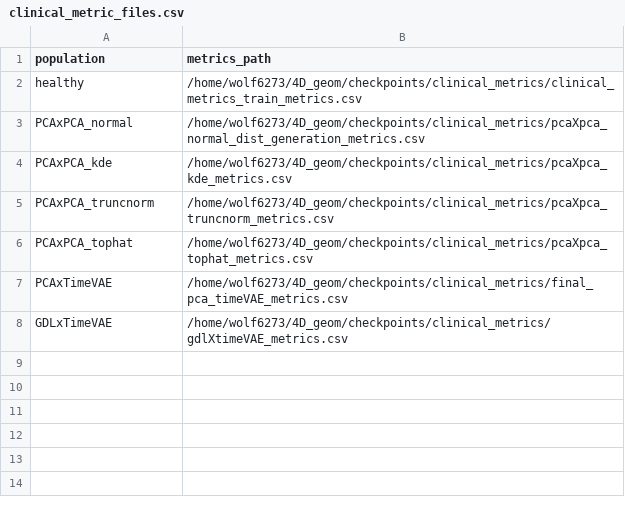
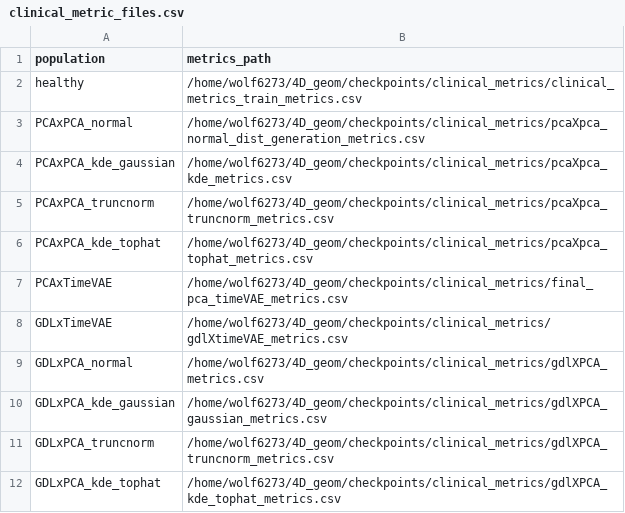
Before and after one commit to ThaliaSeale/motion_journal_data_analysis, a CSV file: clinical_metric_files.csv, drawn as a sheet.

```diff
--- a/clinical_metric_files.csv
+++ b/clinical_metric_files.csv
@@ -3,6 +3,10 @@ healthy,/home/wolf6273/4D_geom/checkpoints/clinical_metrics/clinical_metrics_tra
 PCAxPCA_normal,/home/wolf6273/4D_geom/checkpoints/clinical_metrics/pcaXpca_normal_dist_generation_metrics.csv
-PCAxPCA_kde,/home/wolf6273/4D_geom/checkpoints/clinical_metrics/pcaXpca_kde_metrics.csv
+PCAxPCA_kde_gaussian,/home/wolf6273/4D_geom/checkpoints/clinical_metrics/pcaXpca_kde_metrics.csv
 PCAxPCA_truncnorm,/home/wolf6273/4D_geom/checkpoints/clinical_metrics/pcaXpca_truncnorm_metrics.csv
-PCAxPCA_tophat,/home/wolf6273/4D_geom/checkpoints/clinical_metrics/pcaXpca_tophat_metrics.csv
+PCAxPCA_kde_tophat,/home/wolf6273/4D_geom/checkpoints/clinical_metrics/pcaXpca_tophat_metrics.csv
 PCAxTimeVAE,/home/wolf6273/4D_geom/checkpoints/clinical_metrics/final_pca_timeVAE_metrics.csv
 GDLxTimeVAE,/home/wolf6273/4D_geom/checkpoints/clinical_metrics/gdlXtimeVAE_metrics.csv
+GDLxPCA_normal,/home/wolf6273/4D_geom/checkpoints/clinical_metrics/gdlXPCA_metrics.csv
+GDLxPCA_kde_gaussian,/home/wolf6273/4D_geom/checkpoints/clinical_metrics/gdlXPCA_gaussian_metrics.csv
+GDLxPCA_truncnorm,/home/wolf6273/4D_geom/checkpoints/clinical_metrics/gdlXPCA_truncnorm_metrics.csv
+GDLxPCA_kde_tophat,/home/wolf6273/4D_geom/checkpoints/clinical_metrics/gdlXPCA_kde_tophat_metrics.csv
```
Also changed, not shown: 12 other files.
